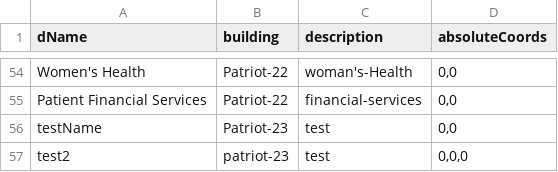
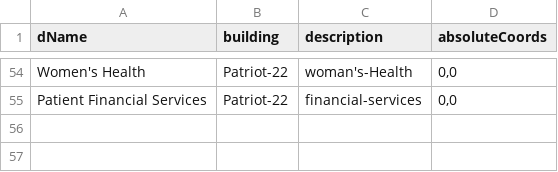
Before and after one commit to rohan908/team-o-copy, a CSV file: apps/backend/src/directoryBackup/backup.csv, drawn as a sheet; only a part is shown, gaps mark what is left out; the diff names each change by its address in the sheet, - before the commit and + after, or states it on an @@ line.

```diff
--- a/apps/backend/src/directoryBackup/backup.csv
+++ b/apps/backend/src/directoryBackup/backup.csv
-row 56: testName | Patriot-23 | test | 0,0
-row 57: test2 | patriot-23 | test | 0,0,0
```
Also changed, not shown: 12 other files.
